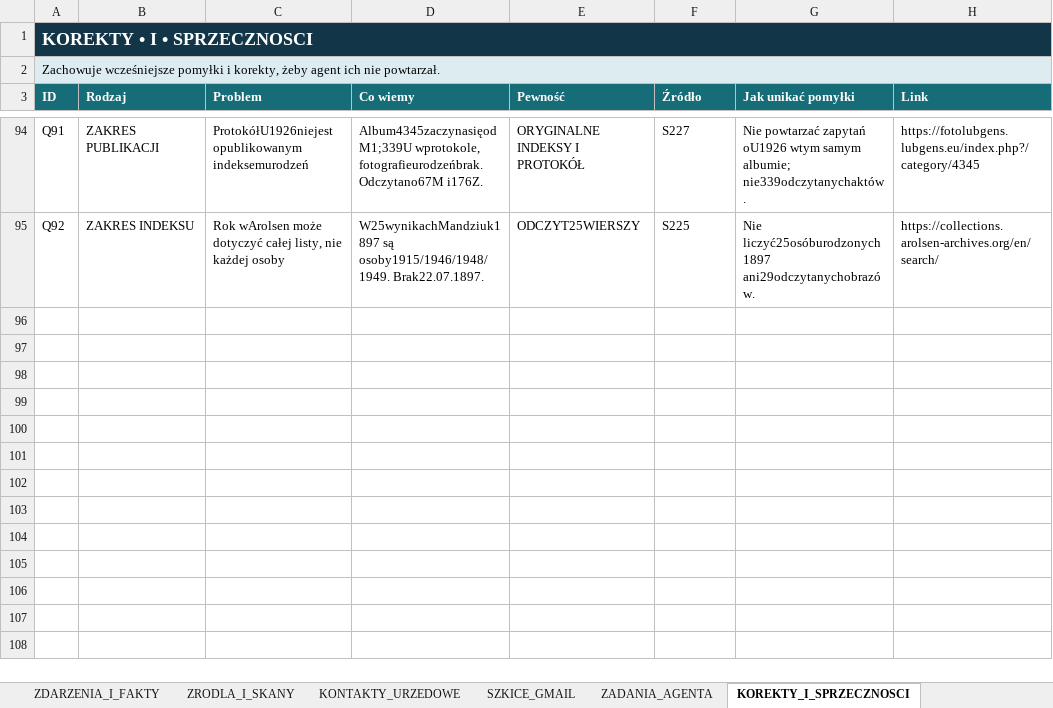
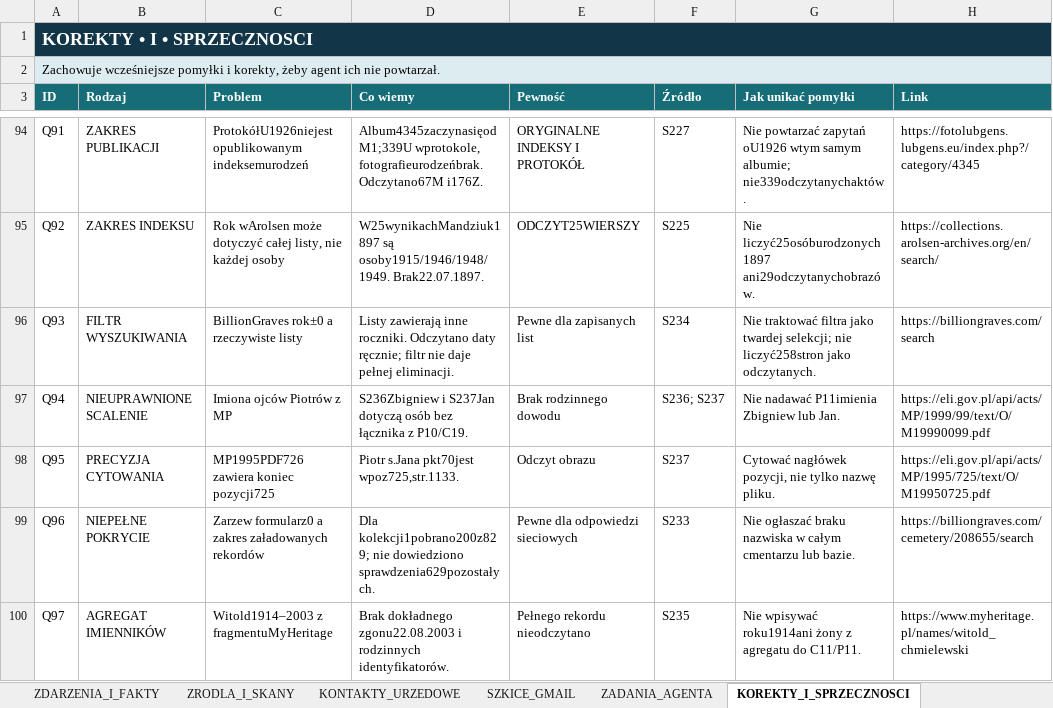
Before and after one commit to maciekkoz-PL/drzewo-genealogiczne, an Excel workbook: Marysia_KOMPLET_BAZA_2026-11-05.xlsx, sheet KOREKTY_I_SPRZECZNOSCI, drawn as a sheet; only a part is shown, gaps mark what is left out; values as stored, in another font and other column widths than the file's, no borders; table styles not drawn; the diff names each change by its address in the sheet, - before the commit and + after, or states it on an @@ line.

```diff
--- a/Marysia_KOMPLET_BAZA_2026-11-05.xlsx (sheet KOREKTY_I_SPRZECZNOSCI)
+++ b/Marysia_KOMPLET_BAZA_2026-11-05.xlsx (sheet KOREKTY_I_SPRZECZNOSCI)
+row 96: Q93 | FILTR WYSZUKIWANIA | BillionGraves rok±0 a rzeczywiste listy | Listy zawierają inne roczniki. Odczytano daty ręcznie; filtr nie daje pełnej eliminacji. | Pewne dla zapisanych list | S234 | Nie traktować filtra jako twardej selekcji; nie liczyć258stron jako odczytanych. | https://billiongraves.com/search
+row 97: Q94 | NIEUPRAWNIONE SCALENIE | Imiona ojców Piotrów z MP | S236Zbigniew i S237Jan dotyczą osób bez łącznika z P10/C19. | Brak rodzinnego dowodu | S236; S237 | Nie nadawać P11imienia Zbigniew lub Jan. | https://eli.gov.pl/api/acts/MP/1999/99/text/O/M19990099.pdf
+row 98: Q95 | PRECYZJA CYTOWANIA | MP1995PDF726 zawiera koniec pozycji725 | Piotr s.Jana pkt70jest wpoz725,str.1133. | Odczyt obrazu | S237 | Cytować nagłówek pozycji, nie tylko nazwę pliku. | https://eli.gov.pl/api/acts/MP/1995/725/text/O/M19950725.pdf
+row 99: Q96 | NIEPEŁNE POKRYCIE | Zarzew formularz0 a zakres załadowanych rekordów | Dla kolekcji1pobrano200z829; nie dowiedziono sprawdzenia629pozostałych. | Pewne dla odpowiedzi sieciowych | S233 | Nie ogłaszać braku nazwiska w całym cmentarzu lub bazie. | https://billiongraves.com/cemetery/208655/search
+row 100: Q97 | AGREGAT IMIENNIKÓW | Witold1914–2003 z fragmentuMyHeritage | Brak dokładnego zgonu22.08.2003 i rodzinnych identyfikatorów. | Pełnego rekordu nieodczytano | S235 | Nie wpisywać roku1914ani żony z agregatu do C11/P11. | https://www.myheritage.pl/names/witold_chmielewski
```
Also changed, not shown: sheet ZRODLA_I_SKANY, sheet DZIENNIK_KWEREND, sheet PLIKI_DOWODOWE, sheet ZADANIA_AGENTA, sheet RELACJE_ZRODLOWE, sheet HIPOTEZY_OTWARTE, 2 more sheets, 16 other files.
